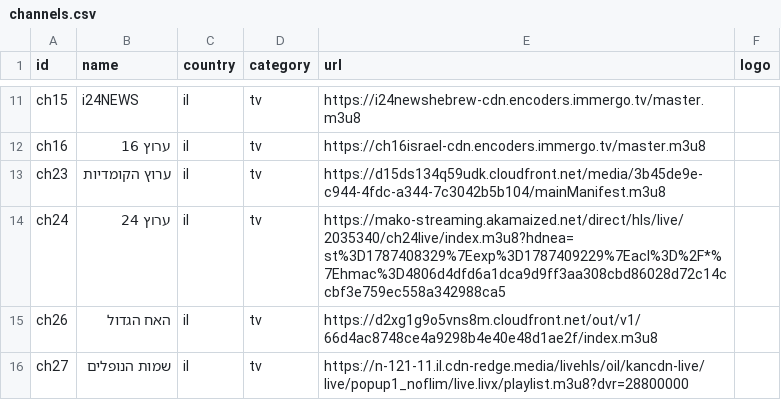
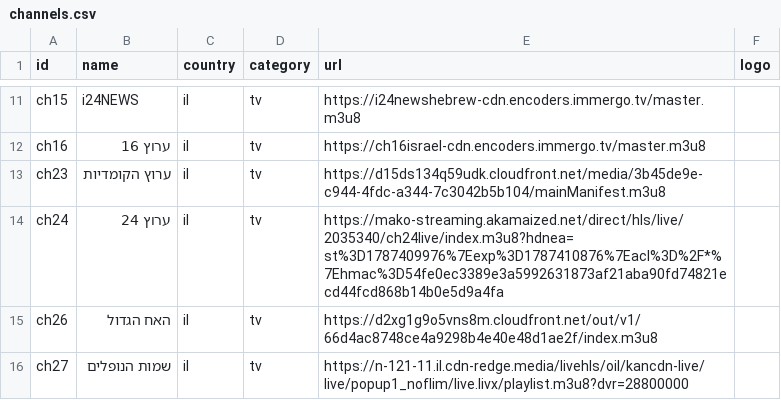
Before and after one commit to Nir-0z/split-tv, a CSV file: channels.csv, drawn as a sheet; only a part is shown, gaps mark what is left out.

```diff
--- a/channels.csv
+++ b/channels.csv
@@ -13,3 +13,3 @@ ch16,ערוץ 16,il,tv,https://ch16israel-cdn.encoders.immergo.tv/master.m3u8,
 ch23,ערוץ הקומדיות,il,tv,https://d15ds134q59udk.cloudfront.net/media/3b45de9e-c944-4fdc-a344-7c3042b5b104/mainManifest.m3u8,
-ch24,ערוץ 24,il,tv,https://mako-streaming.akamaized.net/direct/hls/live/2035340/ch24live/index.m3u8?hdnea=st%3D1787408329%7Eexp%3D1787409229%7Eacl%3D%2F*%7Ehmac%3D4806d4dfd6a1dca9d9ff3aa308cbd86028d72c14ccbf3e759ec558a342988ca5,
+ch24,ערוץ 24,il,tv,https://mako-streaming.akamaized.net/direct/hls/live/2035340/ch24live/index.m3u8?hdnea=st%3D1787409976%7Eexp%3D1787410876%7Eacl%3D%2F*%7Ehmac%3D54fe0ec3389e3a5992631873af21aba90fd74821ecd44fcd868b14b0e5d9a4fa,
 ch26,האח הגדול,il,tv,https://d2xg1g9o5vns8m.cloudfront.net/out/v1/66d4ac8748ce4a9298b4e40e48d1ae2f/index.m3u8,
```
